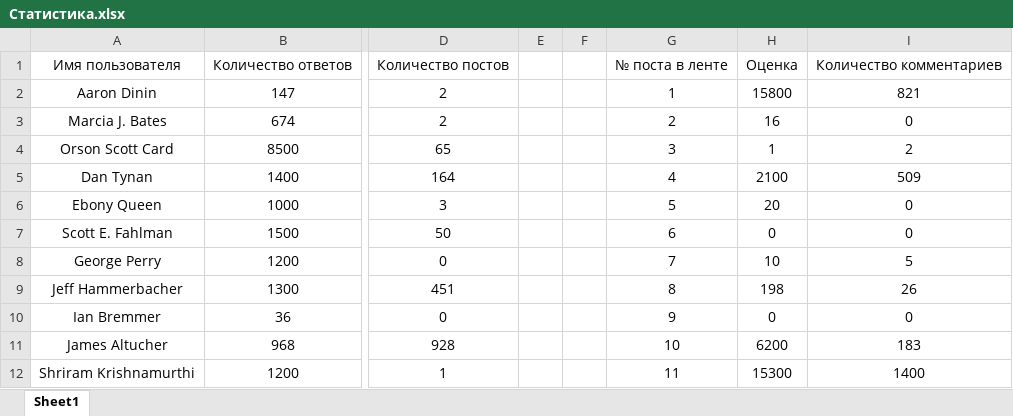
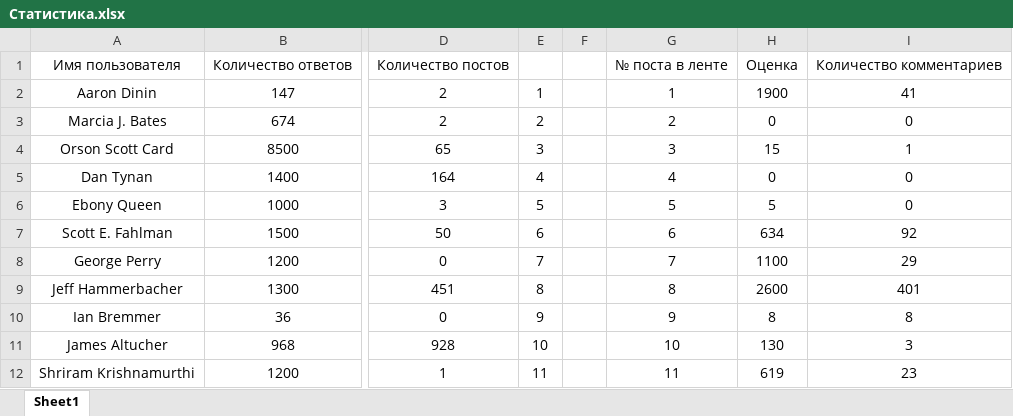
Before and after one commit to Wolfsanek2/highload-quora, an Excel workbook: Статистика.xlsx, sheet Sheet1, drawn as a sheet; only a part is shown, gaps mark what is left out; values as stored, in another font and other column widths than the file's, no borders; the diff covers the shown part only; the diff names each change by its address in the sheet, - before the commit and + after, or states it on an @@ line.

```diff
--- a/Статистика.xlsx (sheet Sheet1)
+++ b/Статистика.xlsx (sheet Sheet1)
-E2: (empty)
+E2: 1
-H2: 15800
+H2: 1900
-I2: 821
+I2: 41
-E3: (empty)
+E3: 2
-H3: 16
+H3: 0
-E4: (empty)
+E4: 3
-H4: 1
+H4: 15
-I4: 2
+I4: 1
-E5: (empty)
+E5: 4
-H5: 2100
+H5: 0
-I5: 509
+I5: 0
-E6: (empty)
+E6: 5
-H6: 20
+H6: 5
-E7: (empty)
+E7: 6
-H7: 0
+H7: 634
-I7: 0
+I7: 92
-E8: (empty)
+E8: 7
-H8: 10
+H8: 1100
-I8: 5
+I8: 29
-E9: (empty)
+E9: 8
-H9: 198
+H9: 2600
-I9: 26
+I9: 401
-E10: (empty)
+E10: 9
-H10: 0
+H10: 8
-I10: 0
+I10: 8
-E11: (empty)
+E11: 10
-H11: 6200
+H11: 130
-I11: 183
+I11: 3
-E12: (empty)
+E12: 11
-H12: 15300
+H12: 619
-I12: 1400
+I12: 23
```
Also changed, not shown: 58 edited cells elsewhere in this sheet, 3 other files.
